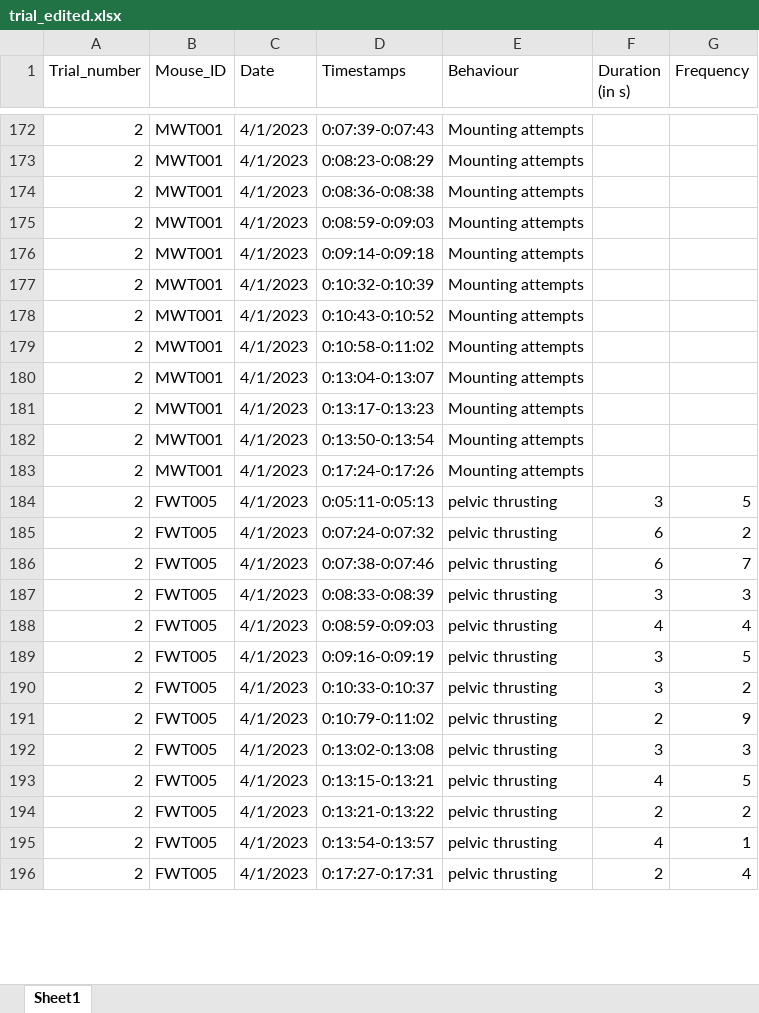
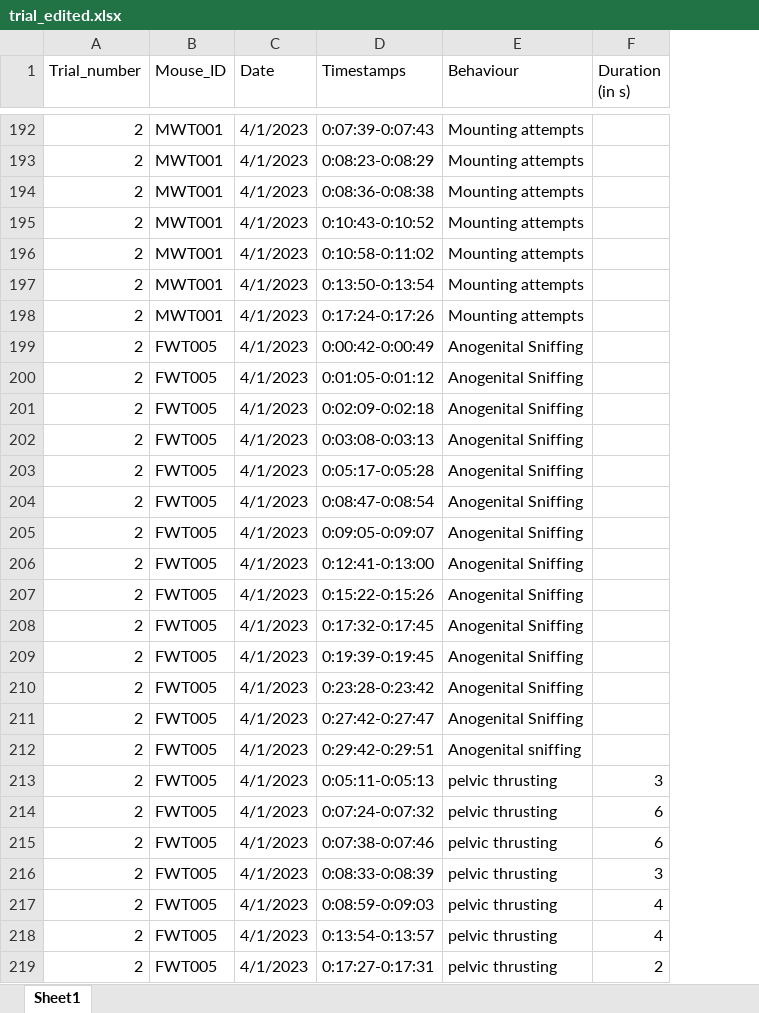
Before and after one commit to Laurensilvatti/Laurensilvatti.github.io, an Excel workbook: media/trial_edited.xlsx, sheet Sheet1, drawn as a sheet; only a part is shown, gaps mark what is left out; values as stored, in another font and other column widths than the file's, no cell formats; removed rows and columns are numbered as before the commit, all else as after; the diff covers the shown part only; the diff names each change by its address in the sheet, - before the commit and + after, or states it on an @@ line.

```diff
--- a/media/trial_edited.xlsx (sheet Sheet1)
+++ b/media/trial_edited.xlsx (sheet Sheet1)
-column G (Frequency), rows 184-188: 5 | 2 | 7 | 3 | 4; rows 195-196: 1 | 4
-row 175: 2 | MWT001 | 4/1/2023 | 0:08:59-0:09:03 | Mounting attempts
-row 176: 2 | MWT001 | 4/1/2023 | 0:09:14-0:09:18 | Mounting attempts
-row 177: 2 | MWT001 | 4/1/2023 | 0:10:32-0:10:39 | Mounting attempts
-row 180: 2 | MWT001 | 4/1/2023 | 0:13:04-0:13:07 | Mounting attempts
-row 181: 2 | MWT001 | 4/1/2023 | 0:13:17-0:13:23 | Mounting attempts
+row 199: 2 | FWT005 | 4/1/2023 | 0:00:42-0:00:49 | Anogenital Sniffing
+row 200: 2 | FWT005 | 4/1/2023 | 0:01:05-0:01:12 | Anogenital Sniffing
+row 201: 2 | FWT005 | 4/1/2023 | 0:02:09-0:02:18 | Anogenital Sniffing
+row 202: 2 | FWT005 | 4/1/2023 | 0:03:08-0:03:13 | Anogenital Sniffing
+row 203: 2 | FWT005 | 4/1/2023 | 0:05:17-0:05:28 | Anogenital Sniffing
+row 204: 2 | FWT005 | 4/1/2023 | 0:08:47-0:08:54 | Anogenital Sniffing
+row 205: 2 | FWT005 | 4/1/2023 | 0:09:05-0:09:07 | Anogenital Sniffing
+row 206: 2 | FWT005 | 4/1/2023 | 0:12:41-0:13:00 | Anogenital Sniffing
+row 207: 2 | FWT005 | 4/1/2023 | 0:15:22-0:15:26 | Anogenital Sniffing
+row 208: 2 | FWT005 | 4/1/2023 | 0:17:32-0:17:45 | Anogenital Sniffing
+row 209: 2 | FWT005 | 4/1/2023 | 0:19:39-0:19:45 | Anogenital Sniffing
+row 210: 2 | FWT005 | 4/1/2023 | 0:23:28-0:23:42 | Anogenital Sniffing
+row 211: 2 | FWT005 | 4/1/2023 | 0:27:42-0:27:47 | Anogenital Sniffing
+row 212: 2 | FWT005 | 4/1/2023 | 0:29:42-0:29:51 | Anogenital sniffing
-row 189: 2 | FWT005 | 4/1/2023 | 0:09:16-0:09:19 | pelvic thrusting | 3 | 5
-row 190: 2 | FWT005 | 4/1/2023 | 0:10:33-0:10:37 | pelvic thrusting | 3 | 2
-row 191: 2 | FWT005 | 4/1/2023 | 0:10:79-0:11:02 | pelvic thrusting | 2 | 9
-row 192: 2 | FWT005 | 4/1/2023 | 0:13:02-0:13:08 | pelvic thrusting | 3 | 3
-row 193: 2 | FWT005 | 4/1/2023 | 0:13:15-0:13:21 | pelvic thrusting | 4 | 5
-row 194: 2 | FWT005 | 4/1/2023 | 0:13:21-0:13:22 | pelvic thrusting | 2 | 2
```
Also changed, not shown: 29 added rows, 9 removed rows and 48 edited cells elsewhere in this sheet, cell formats, 3 other files.
